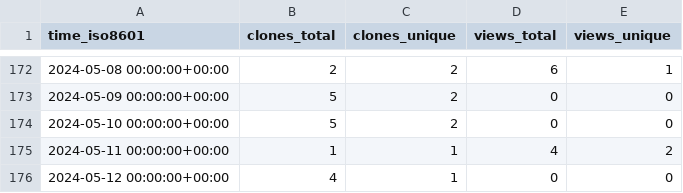
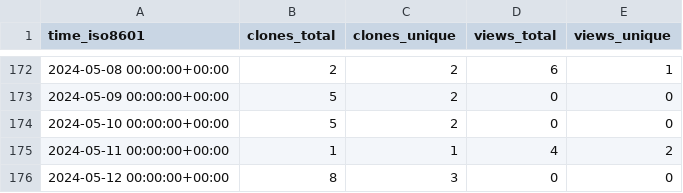
Before and after one commit to tobbie/c-sharp-algorithms, a CSV file: tobbie/c-sharp-algorithms/ghrs-data/views_clones_aggregate.csv, drawn as a sheet; only a part is shown, gaps mark what is left out.

```diff
--- a/tobbie/c-sharp-algorithms/ghrs-data/views_clones_aggregate.csv
+++ b/tobbie/c-sharp-algorithms/ghrs-data/views_clones_aggregate.csv
@@ -175,2 +175,2 @@ time_iso8601,clones_total,clones_unique,views_total,views_unique
 2024-05-11 00:00:00+00:00,1,1,4,2
-2024-05-12 00:00:00+00:00,4,1,0,0
+2024-05-12 00:00:00+00:00,8,3,0,0
```
Also changed, not shown: 1 other file.
